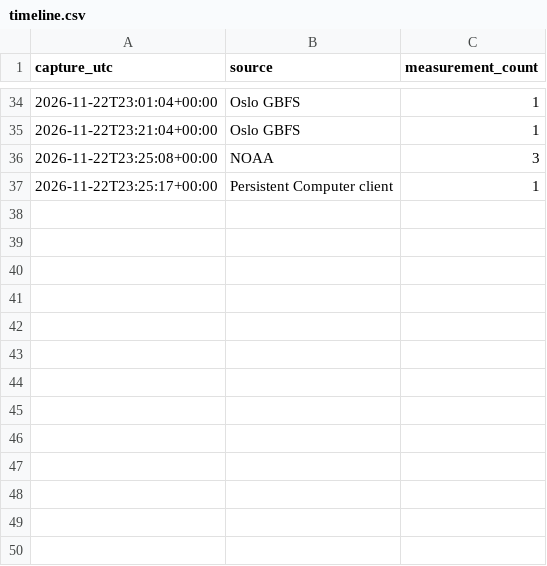
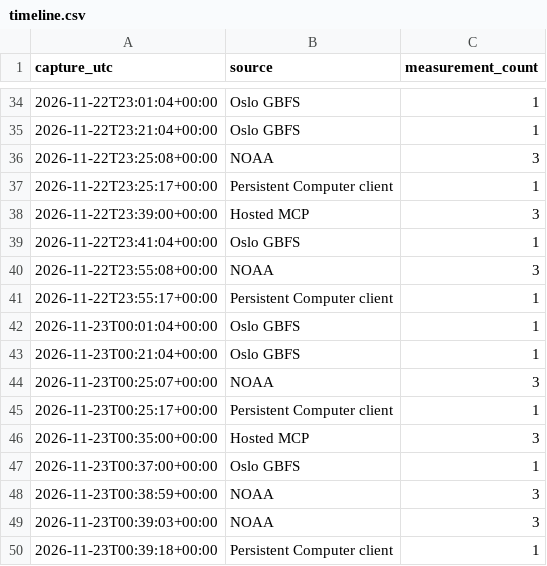
Before and after one commit to Lakeshore-Labs/computer, a CSV file: examples/observation-shift/sample/timeline.csv, drawn as a sheet; only a part is shown, gaps mark what is left out; the diff names each change by its address in the sheet, - before the commit and + after, or states it on an @@ line.

Commit message:
Publish the completed eight-hour Computer field guide

```diff
--- a/examples/observation-shift/sample/timeline.csv
+++ b/examples/observation-shift/sample/timeline.csv
+row 38: 2026-11-22T23:39:00+00:00 | Hosted MCP | 3
+row 39: 2026-11-22T23:41:04+00:00 | Oslo GBFS | 1
+row 40: 2026-11-22T23:55:08+00:00 | NOAA | 3
+row 41: 2026-11-22T23:55:17+00:00 | Persistent Computer client | 1
+row 42: 2026-11-23T00:01:04+00:00 | Oslo GBFS | 1
+row 43: 2026-11-23T00:21:04+00:00 | Oslo GBFS | 1
+row 44: 2026-11-23T00:25:07+00:00 | NOAA | 3
+row 45: 2026-11-23T00:25:17+00:00 | Persistent Computer client | 1
+row 46: 2026-11-23T00:35:00+00:00 | Hosted MCP | 3
+row 47: 2026-11-23T00:37:00+00:00 | Oslo GBFS | 1
+row 48: 2026-11-23T00:38:59+00:00 | NOAA | 3
+row 49: 2026-11-23T00:39:03+00:00 | NOAA | 3
+row 50: 2026-11-23T00:39:18+00:00 | Persistent Computer client | 1
```
Also changed, not shown: 16 other files.
